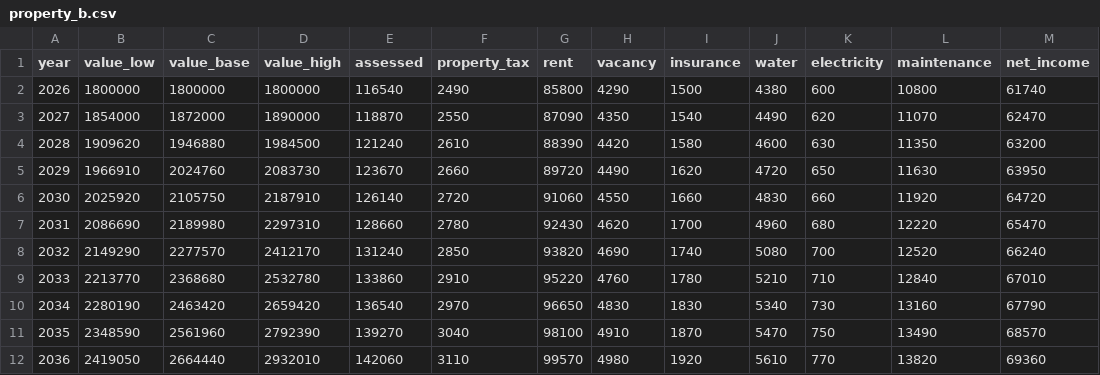
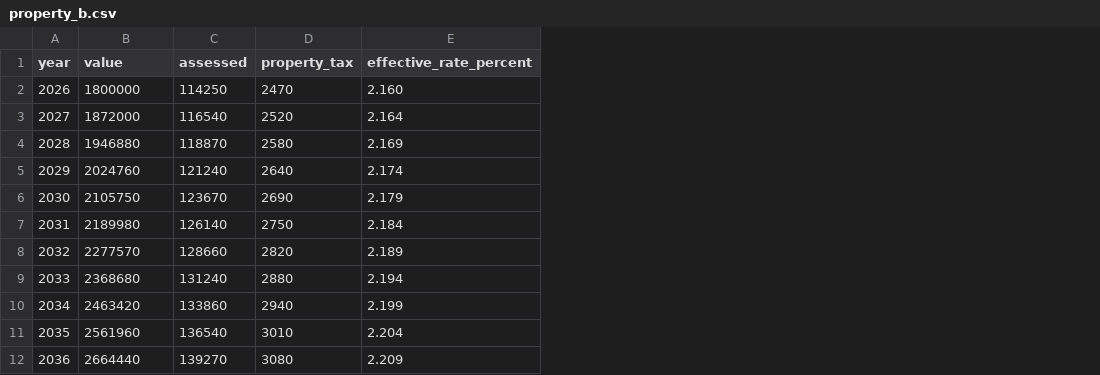
Before and after one commit to wingbangboozle1-lang/Tino3, a CSV file: assets/data/property_b.csv, drawn as a sheet; only a part is shown; removed rows and columns are numbered as before the commit, all else as after; the diff covers the shown part only; the diff names each change by its address in the sheet, - before the commit and + after, or states it on an @@ line.

```diff
--- a/assets/data/property_b.csv
+++ b/assets/data/property_b.csv
-column B (value_low), rows 2-12: 1800000 | 1854000 | 1909620 | 1966910 | 2025920 | 2086690 | 2149290 | 2213770 | 2280190 | 2348590 | 2419050
-column D (value_high), rows 2-12: 1800000 | 1890000 | 1984500 | 2083730 | 2187910 | 2297310 | 2412170 | 2532780 | 2659420 | 2792390 | 2932010
-column G (rent), rows 2-12: 85800 | 87090 | 88390 | 89720 | 91060 | 92430 | 93820 | 95220 | 96650 | 98100 | 99570
-column H (vacancy), rows 2-12: 4290 | 4350 | 4420 | 4490 | 4550 | 4620 | 4690 | 4760 | 4830 | 4910 | 4980
-column I (insurance), rows 2-12: 1500 | 1540 | 1580 | 1620 | 1660 | 1700 | 1740 | 1780 | 1830 | 1870 | 1920
-column J (water), rows 2-12: 4380 | 4490 | 4600 | 4720 | 4830 | 4960 | 5080 | 5210 | 5340 | 5470 | 5610
-column K (electricity), rows 2-12: 600 | 620 | 630 | 650 | 660 | 680 | 700 | 710 | 730 | 750 | 770
-column L (maintenance), rows 2-12: 10800 | 11070 | 11350 | 11630 | 11920 | 12220 | 12520 | 12840 | 13160 | 13490 | 13820
-column M (net_income), rows 2-12: 61740 | 62470 | 63200 | 63950 | 64720 | 65470 | 66240 | 67010 | 67790 | 68570 | 69360
+column E (effective_rate_percent), rows 2-12: 2.160 | 2.164 | 2.169 | 2.174 | 2.179 | 2.184 | 2.189 | 2.194 | 2.199 | 2.204 | 2.209
-B1: value_base
+B1: value
-C2 (assessed): 116540
+C2 (assessed): 114250
-D2 (property_tax): 2490
+D2 (property_tax): 2470
-C3 (assessed): 118870
+C3 (assessed): 116540
-D3 (property_tax): 2550
+D3 (property_tax): 2520
-C4 (assessed): 121240
+C4 (assessed): 118870
-D4 (property_tax): 2610
+D4 (property_tax): 2580
-C5 (assessed): 123670
+C5 (assessed): 121240
-D5 (property_tax): 2660
+D5 (property_tax): 2640
-C6 (assessed): 126140
+C6 (assessed): 123670
-D6 (property_tax): 2720
+D6 (property_tax): 2690
-C7 (assessed): 128660
+C7 (assessed): 126140
-D7 (property_tax): 2780
+D7 (property_tax): 2750
-C8 (assessed): 131240
+C8 (assessed): 128660
-D8 (property_tax): 2850
+D8 (property_tax): 2820
-C9 (assessed): 133860
+C9 (assessed): 131240
-D9 (property_tax): 2910
+D9 (property_tax): 2880
-C10 (assessed): 136540
+C10 (assessed): 133860
-D10 (property_tax): 2970
+D10 (property_tax): 2940
-C11 (assessed): 139270
+C11 (assessed): 136540
-D11 (property_tax): 3040
+D11 (property_tax): 3010
-C12 (assessed): 142060
+C12 (assessed): 139270
-D12 (property_tax): 3110
+D12 (property_tax): 3080
```
Also changed, not shown: 16 added rows and 48 edited cells elsewhere in this file, assets/data/decision.csv, assets/data/property_a.csv, 21 other files.
